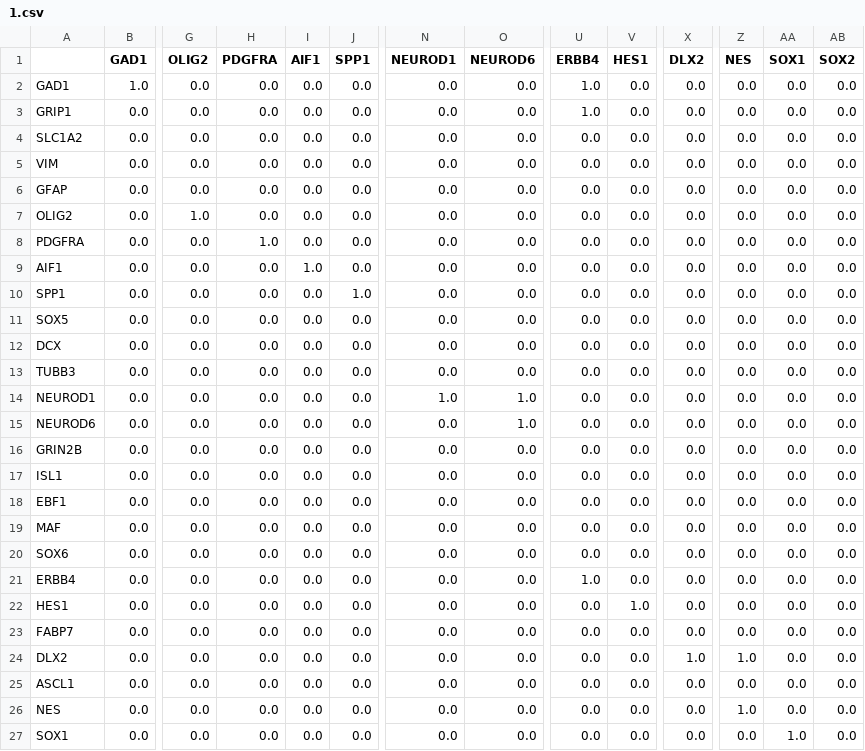
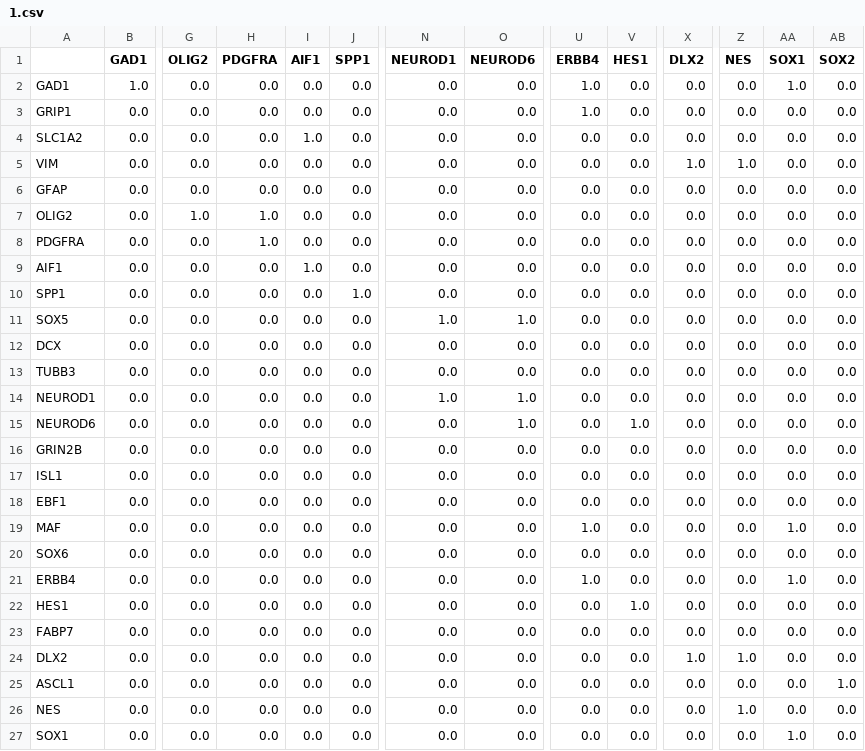
Before and after one commit to yo-aka-gene/algebra_ver822, a CSV file: out/gse165388/08_grn_gw9/1.csv, drawn as a sheet; only a part is shown, gaps mark what is left out; the diff names each change by its address in the sheet, - before the commit and + after, or states it on an @@ line.

```diff
--- a/out/gse165388/08_grn_gw9/1.csv
+++ b/out/gse165388/08_grn_gw9/1.csv
-AA2 (SOX1): 0.0
+AA2 (SOX1): 1.0
-I4 (AIF1): 0.0
+I4 (AIF1): 1.0
-X5 (DLX2): 0.0
+X5 (DLX2): 1.0
-Z5 (NES): 0.0
+Z5 (NES): 1.0
-H7 (PDGFRA): 0.0
+H7 (PDGFRA): 1.0
-N11 (NEUROD1): 0.0
+N11 (NEUROD1): 1.0
-O11 (NEUROD6): 0.0
+O11 (NEUROD6): 1.0
-V15 (HES1): 0.0
+V15 (HES1): 1.0
-U19 (ERBB4): 0.0
+U19 (ERBB4): 1.0
-AA19 (SOX1): 0.0
+AA19 (SOX1): 1.0
-AA21 (SOX1): 0.0
+AA21 (SOX1): 1.0
-AB25 (SOX2): 0.0
+AB25 (SOX2): 1.0
```
Also changed, not shown: out/gse165388/08_grn_gw9/0.csv, out/gse165388/08_grn_gw9/2.csv, 5 other files.
